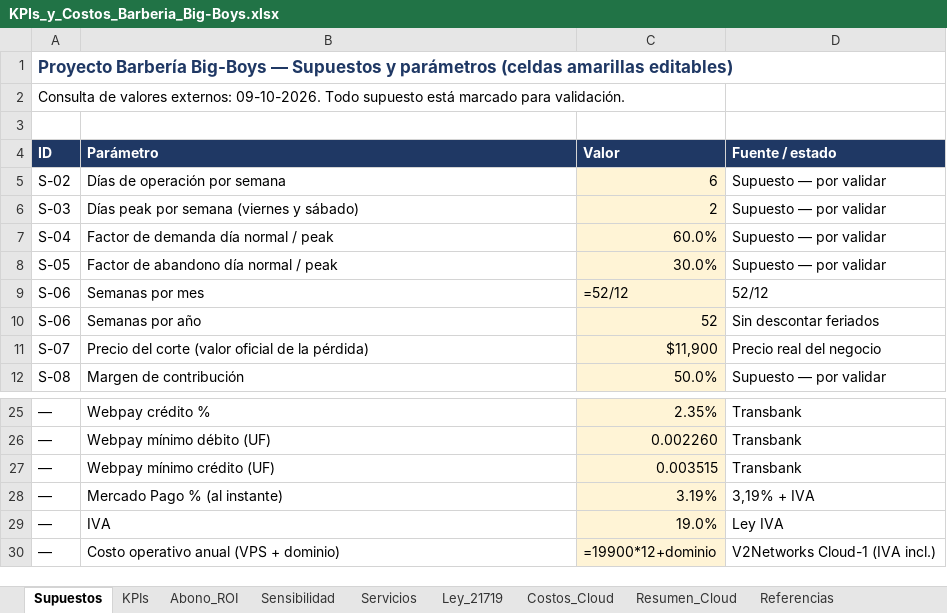
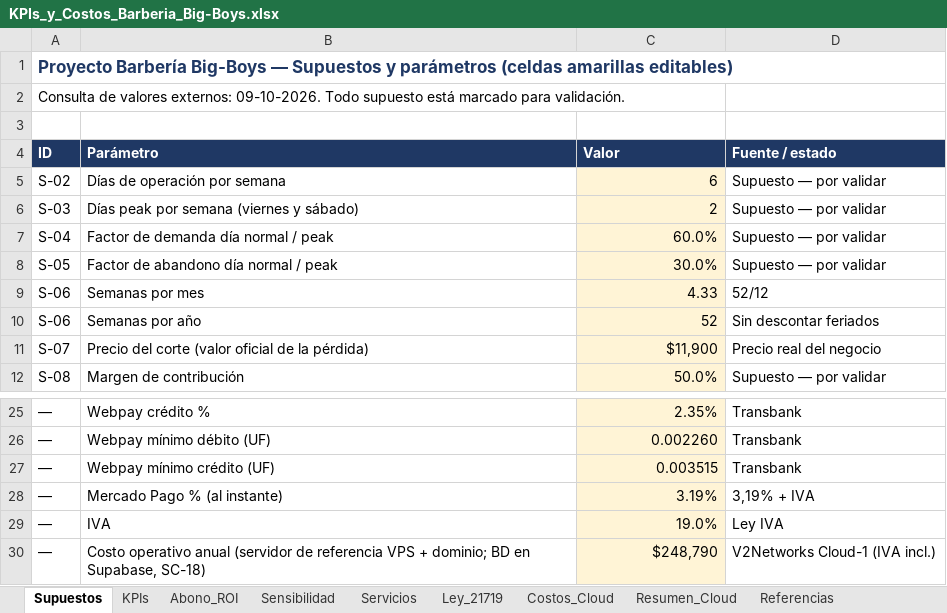
Before and after one commit to Yerko-Rosales/Proyecto_Barberia, an Excel workbook: Fase 2/Evidencias Proyecto/Evidencias de documentación/KPIs_y_Costos_Barberia_Big-Boys.xlsx, sheet Supuestos, drawn as a sheet; only a part is shown, gaps mark what is left out; values as stored, in another font and other column widths than the file's, no borders; formulas without a stored value are shown as written; the diff names each change by its address in the sheet, - before the commit and + after, or states it on an @@ line.

Commit message:
Alinea la documentación con el estado al 22-10-2026 (S11)
- Base de datos en Supabase reflejada en docs 08, 10, 11, DAS (v3.1), Acta (v2.1) y DIAG-13
- Cifras unificadas: 63 RF, 11 RNF, 41 CU, 35 diagramas, 24 paquetes EDT, 22/22 pruebas
- Semana actual S11 en planes, ERS (rev. 04.1) y Carta Gantt (DIAG-31)
- Control de cambios ordenado; nuevas SC-19 (despliegue) y SC-20 (alojamiento de la API)
- Riesgos: R-02 y R-08 actualizados; nuevo R-14 (tablas del prototipo con acceso público)
- Informe de avance y EDT con el estado real; sección 8 del inventario y README

```diff
--- a/Fase 2/Evidencias Proyecto/Evidencias de documentación/KPIs_y_Costos_Barberia_Big-Boys.xlsx (sheet Supuestos)
+++ b/Fase 2/Evidencias Proyecto/Evidencias de documentación/KPIs_y_Costos_Barberia_Big-Boys.xlsx (sheet Supuestos)
-C9 (Valor): =52/12
+C9 (Valor): 4.33
-B30 (Parámetro): …operativo anual (VPS + dominio)
+B30 (Parámetro): …operativo anual (servidor de referencia VPS + dominio; BD en Supabase, SC-18)
-C30 (Valor): =19900*12+dominio
+C30 (Valor): $248,790
```
Also changed, not shown: sheet Abono_ROI, sheet KPIs, sheet Costos_Cloud, sheet Sensibilidad, sheet Resumen_Cloud, sheet Ley_21719, 24 other files.
